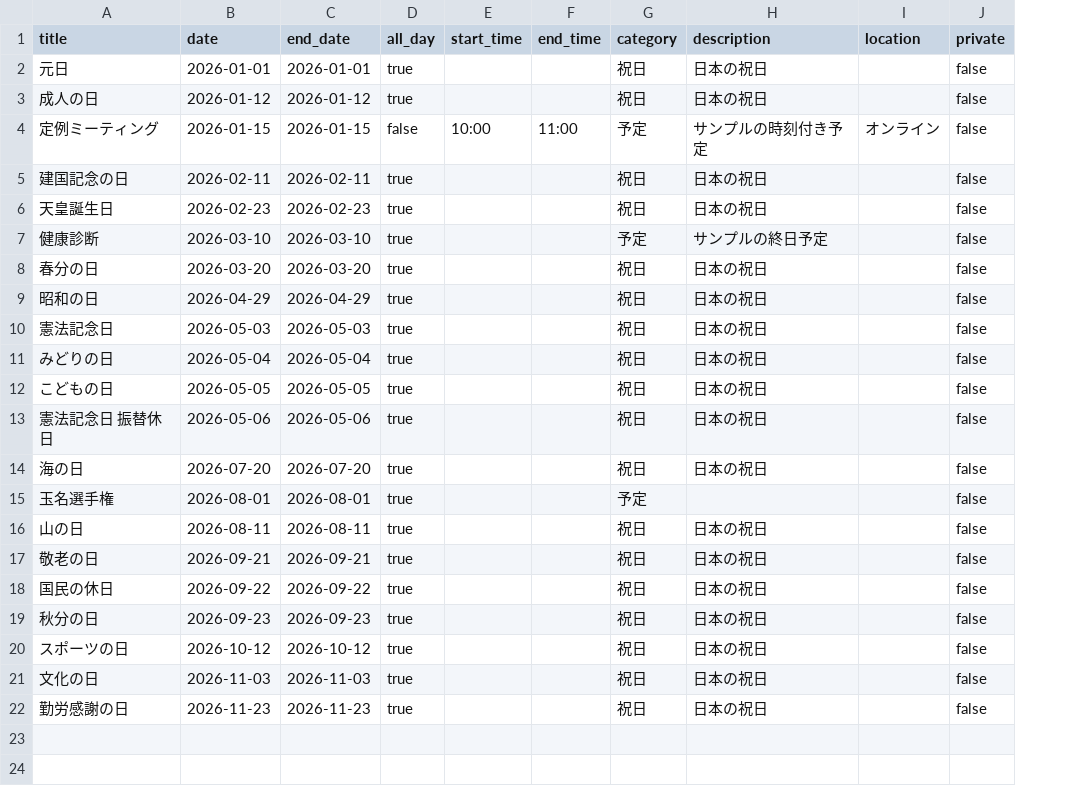
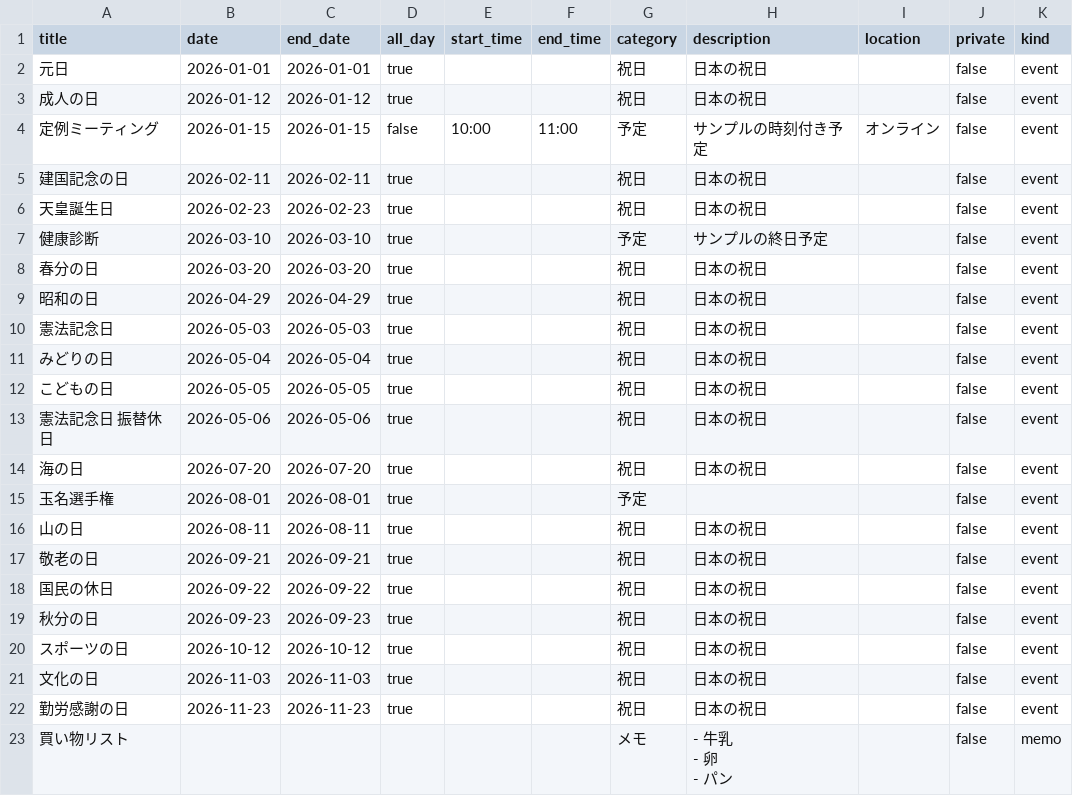
Before and after one commit to tatsuki-github/INBOX, a CSV file: out/2026/source.csv, drawn as a sheet; ↵ is a line break in a cell; the diff names each change by its address in the sheet, - before the commit and + after, or states it on an @@ line.

```diff
--- a/out/2026/source.csv
+++ b/out/2026/source.csv
+column K (kind), rows 2-22: all event
+row 23: 買い物リスト |  |  |  |  |  | メモ | - 牛乳 ↵ - 卵 ↵ - パン |  | false | memo
```
Also changed, not shown: out/2026/notion.csv, 4 other files.
